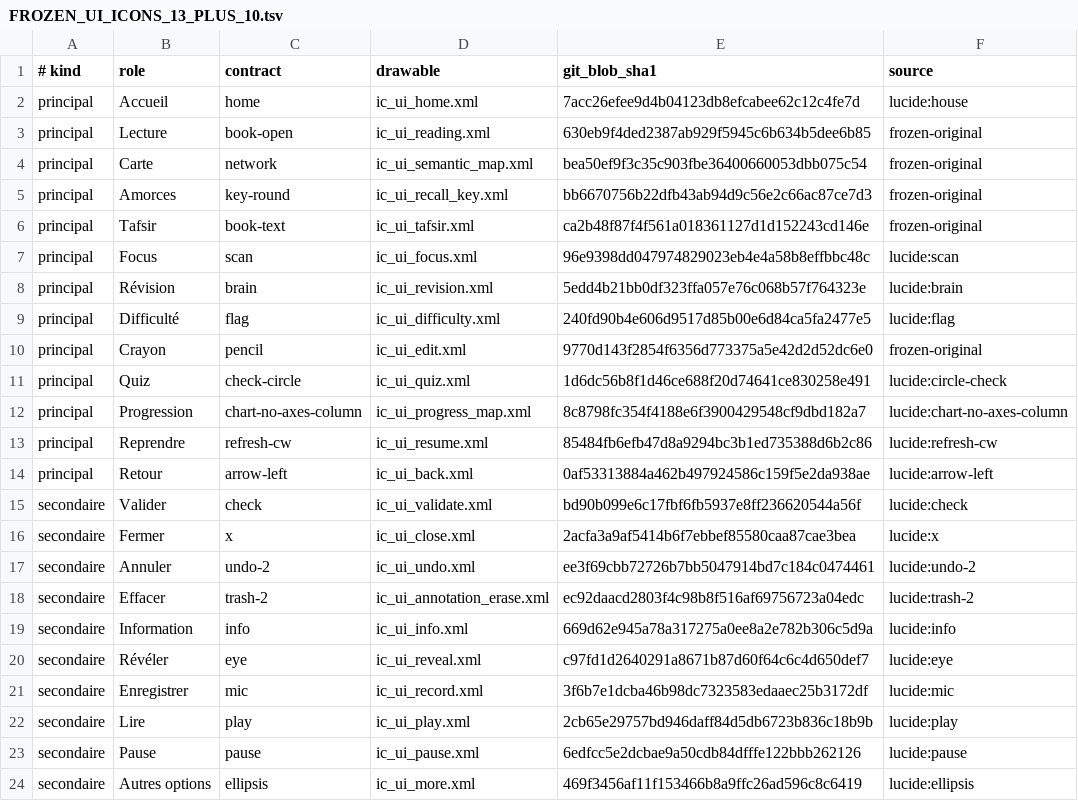
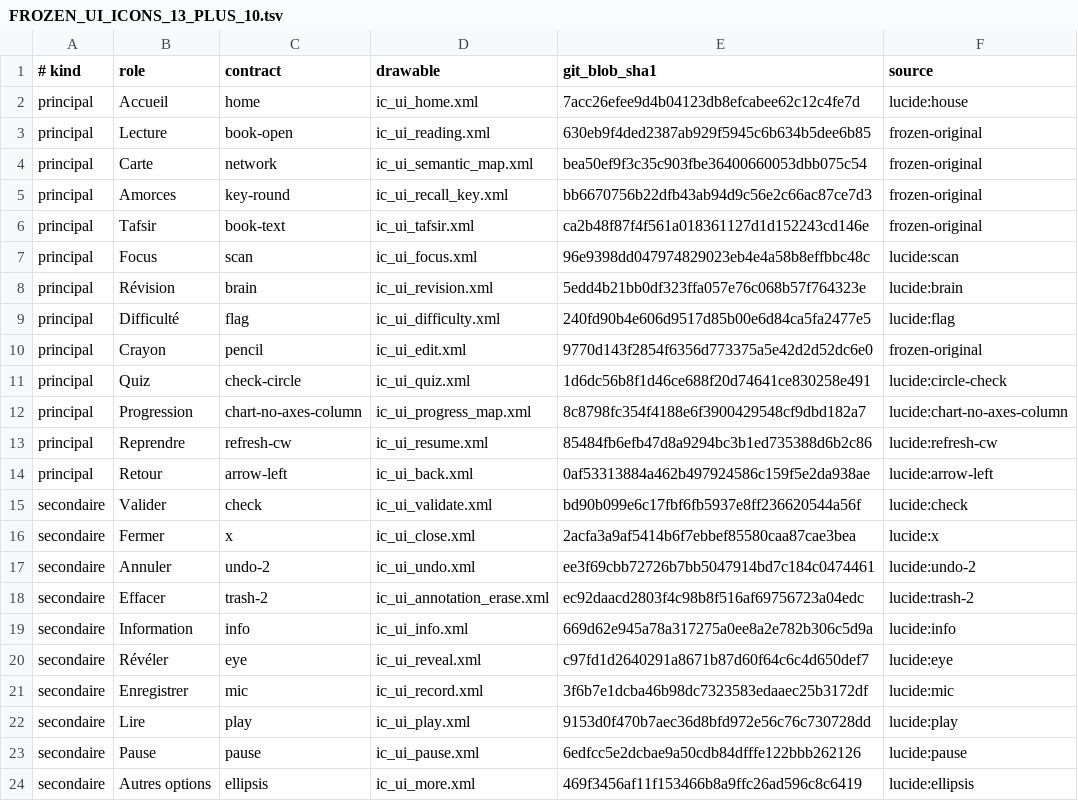
Before and after one commit to applicreation0-web/quran-hafidh, a TSV file: docs/FROZEN_UI_ICONS_13_PLUS_10.tsv, drawn as a sheet.

Commit message:
guard(runtime-icons): update contractual SHA pin only for fixed verified play vector

```diff
--- a/docs/FROZEN_UI_ICONS_13_PLUS_10.tsv
+++ b/docs/FROZEN_UI_ICONS_13_PLUS_10.tsv
@@ -21,3 +21,3 @@ secondaire	Révéler	eye	ic_ui_reveal.xml	c97fd1d2640291a8671b87d60f64c6c4d650de
 secondaire	Enregistrer	mic	ic_ui_record.xml	3f6b7e1dcba46b98dc7323583edaaec25b3172df	lucide:mic
-secondaire	Lire	play	ic_ui_play.xml	2cb65e29757bd946daff84d5db6723b836c18b9b	lucide:play
+secondaire	Lire	play	ic_ui_play.xml	9153d0f470b7aec36d8bfd972e56c76c730728dd	lucide:play
 secondaire	Pause	pause	ic_ui_pause.xml	6edfcc5e2dcbae9a50cdb84dfffe122bbb262126	lucide:pause
```
